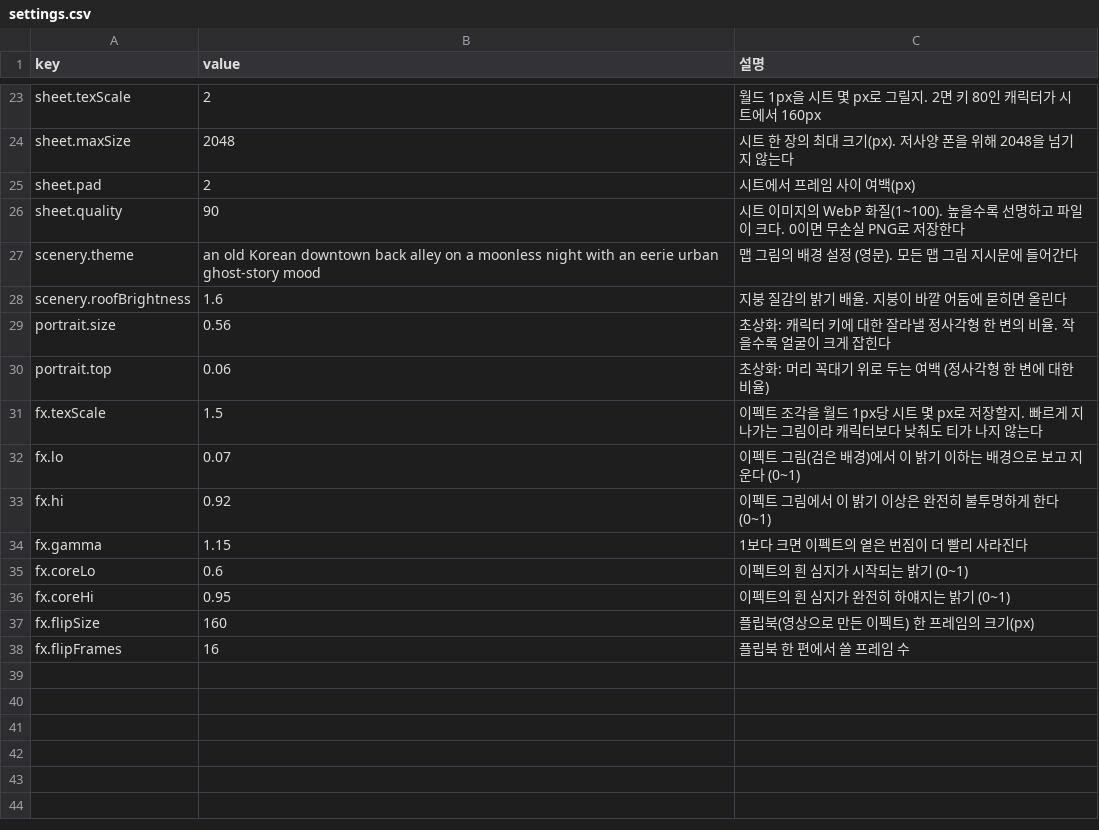
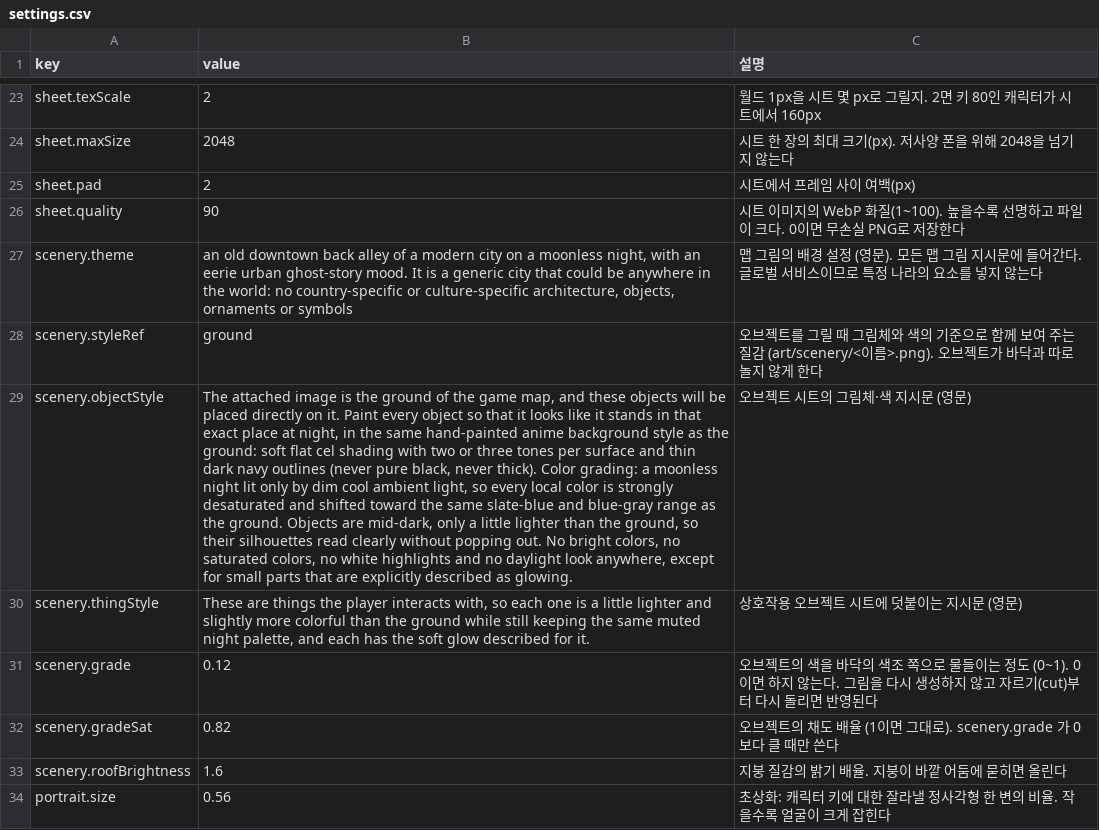
Before and after one commit to zerocoke8/tarcov, a CSV file: data/art/settings.csv, drawn as a sheet; only a part is shown, gaps mark what is left out; the shorter side is filled out with more unchanged rows; the diff names each change by its address in the sheet, - before the commit and + after, or states it on an @@ line.

```diff
--- a/data/art/settings.csv
+++ b/data/art/settings.csv
-B27 (value): an old Korean downtown back alley on a moonless night with an eerie urban ghost-story mood
+B27 (value): an old downtown back alley of a modern city on a moonless night, with an eerie urban ghost-story mood. It is a generic city that could be anywhere in the world: no country-specific or culture-specific architecture, objects, ornaments or symbols
-C27 (설명): …들어간다
+C27 (설명): …들어간다. 글로벌 서비스이므로 특정 나라의 요소를 넣지 않는다
+row 28: scenery.styleRef | ground | 오브젝트를 그릴 때 그림체와 색의 기준으로 함께 보여 주는 질감 (art/scenery/<이름>.png). 오브젝트가 바닥과 따로 놀지 않게 한다
+row 29: scenery.objectStyle | The attached image is the ground of the game map, and these objects will be placed directly on it. Paint every object so that it looks like it stands in that exact place at night, in the same hand-painted anime background style as the ground: soft flat cel shading with two or three tones per surface and thin dark navy outlines (never pure black, never thick). Color grading: a moonless night lit only by dim cool ambient light, so every local color is strongly desaturated and shifted toward the same slate-blue and blue-gray range as the ground. Objects are mid-dark, only a little lighter than the ground, so their silhouettes read clearly without popping out. No bright colors, no saturated colors, no white highlights and no daylight look anywhere, except for small parts that are explicitly described as glowing. | 오브젝트 시트의 그림체·색 지시문 (영문)
+row 30: scenery.thingStyle | These are things the player interacts with, so each one is a little lighter and slightly more colorful than the ground while still keeping the same muted night palette, and each has the soft glow described for it. | 상호작용 오브젝트 시트에 덧붙이는 지시문 (영문)
+row 31: scenery.grade | 0.12 | 오브젝트의 색을 바닥의 색조 쪽으로 물들이는 정도 (0~1). 0이면 하지 않는다. 그림을 다시 생성하지 않고 자르기(cut)부터 다시 돌리면 반영된다
+row 32: scenery.gradeSat | 0.82 | 오브젝트의 채도 배율 (1이면 그대로). scenery.grade 가 0보다 클 때만 쓴다
```
Also changed, not shown: data/art/scenery.csv, data/art/ui_sheets.csv, 15 other files.
